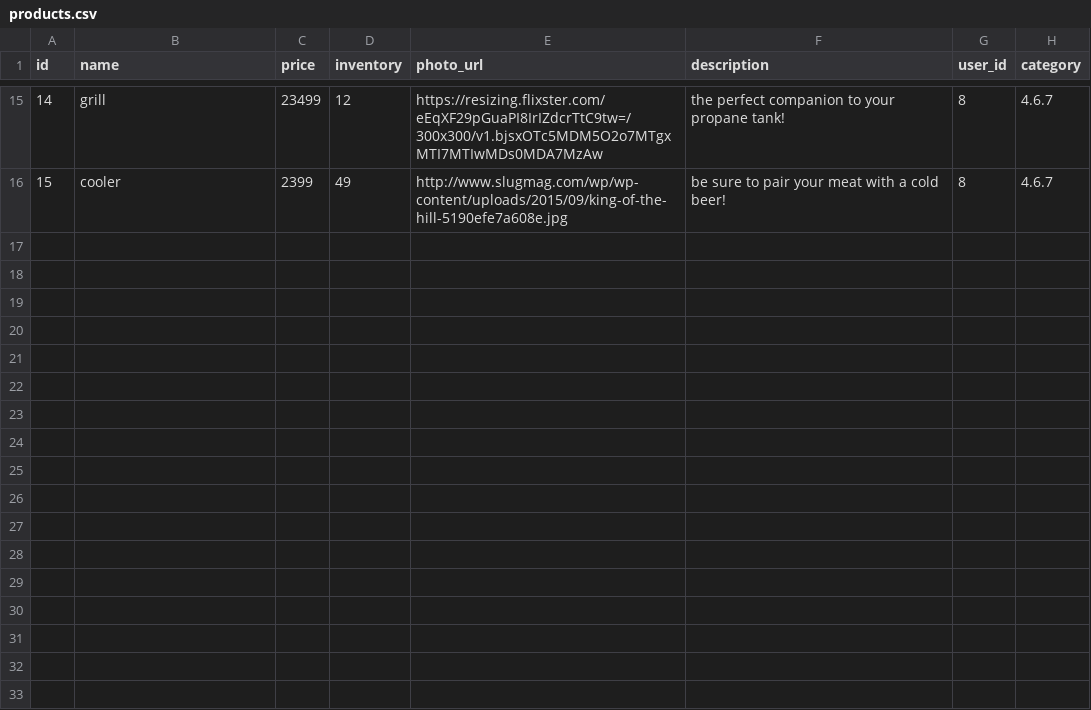
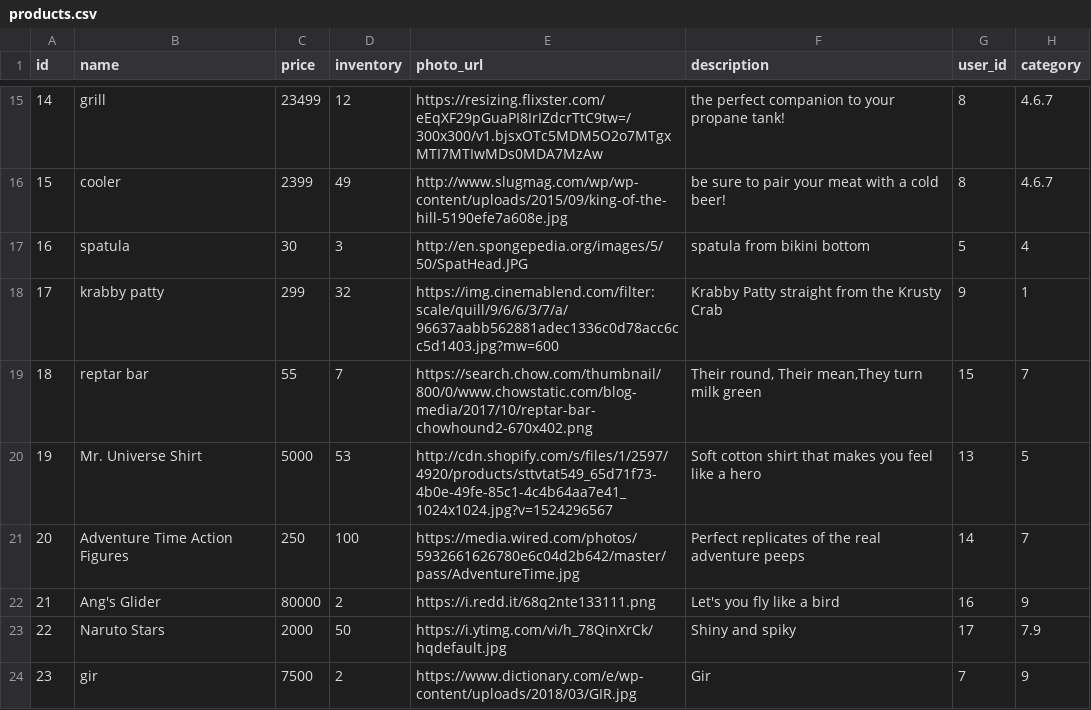
Before and after one commit to AngelaOh/betsy, a CSV file: db/seed_data/products.csv, drawn as a sheet; only a part is shown, gaps mark what is left out; the diff covers the shown part only.

Commit message:
new seeded data

```diff
--- a/db/seed_data/products.csv
+++ b/db/seed_data/products.csv
@@ -16 +16,9 @@ id,name,price,inventory,photo_url,description,user_id,category
 15,cooler,2399,49,http://www.slugmag.com/wp/wp-content/uploads/2015/09/king-of-the-hill-5190efe7a608e.jpg,be sure to pair your meat with a cold beer!,8,4.6.7
+16,spatula,30,3,http://en.spongepedia.org/images/5/50/SpatHead.JPG,spatula from bikini bottom,5,4
+17,krabby patty,299,32,https://img.cinemablend.com/filter:scale/quill/9/6/6/3/7/a/96637aabb562881adec1336c0d78acc6cc5d1403.jpg?mw=600,Krabby Patty straight from the Krusty Crab,9,1
+18,reptar bar,55,7,https://search.chow.com/thumbnail/800/0/www.chowstatic.com/blog-media/2017/10/reptar-bar-chowhound2-670x402.png,"Their round, Their mean,They turn milk green",15,7
+19,Mr. Universe Shirt,5000,53,http://cdn.shopify.com/s/files/1/2597/4920/products/sttvtat549_65d71f73-4b0e-49fe-85c1-4c4b64aa7e41_1024x1024.jpg?v=1524296567,Soft cotton shirt that makes you feel like a hero,13,5
+20,Adventure Time Action Figures,250,100,https://media.wired.com/photos/5932661626780e6c04d2b642/master/pass/AdventureTime.jpg,Perfect replicates of the real adventure peeps,14,7
+21,Ang's Glider,80000,2,https://i.redd.it/68q2nte133111.png,Let's you fly like a bird,16,9
+22,Naruto Stars,2000,50,https://i.ytimg.com/vi/h_78QinXrCk/hqdefault.jpg,Shiny and spiky ,17,7.9
+23,gir ,7500,2,https://www.dictionary.com/e/wp-content/uploads/2018/03/GIR.jpg,Gir ,7,9
```
Also changed, not shown: 8 added rows and 1 edited cell elsewhere in this file, db/seed_data/merchants.csv.
